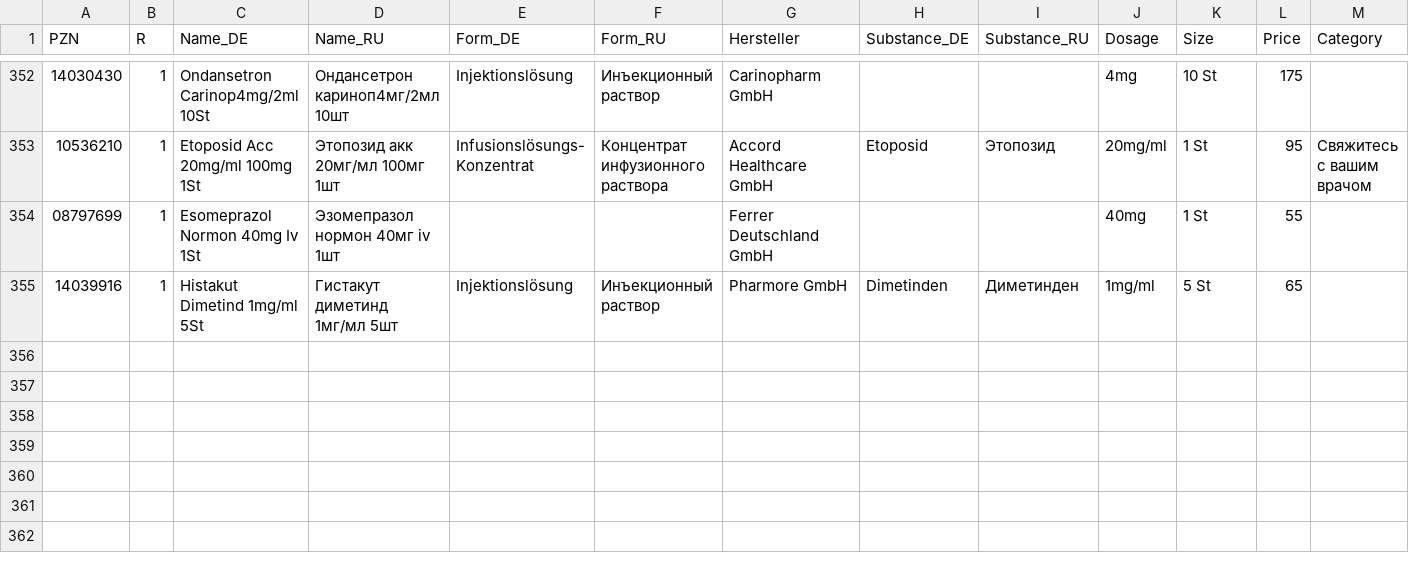
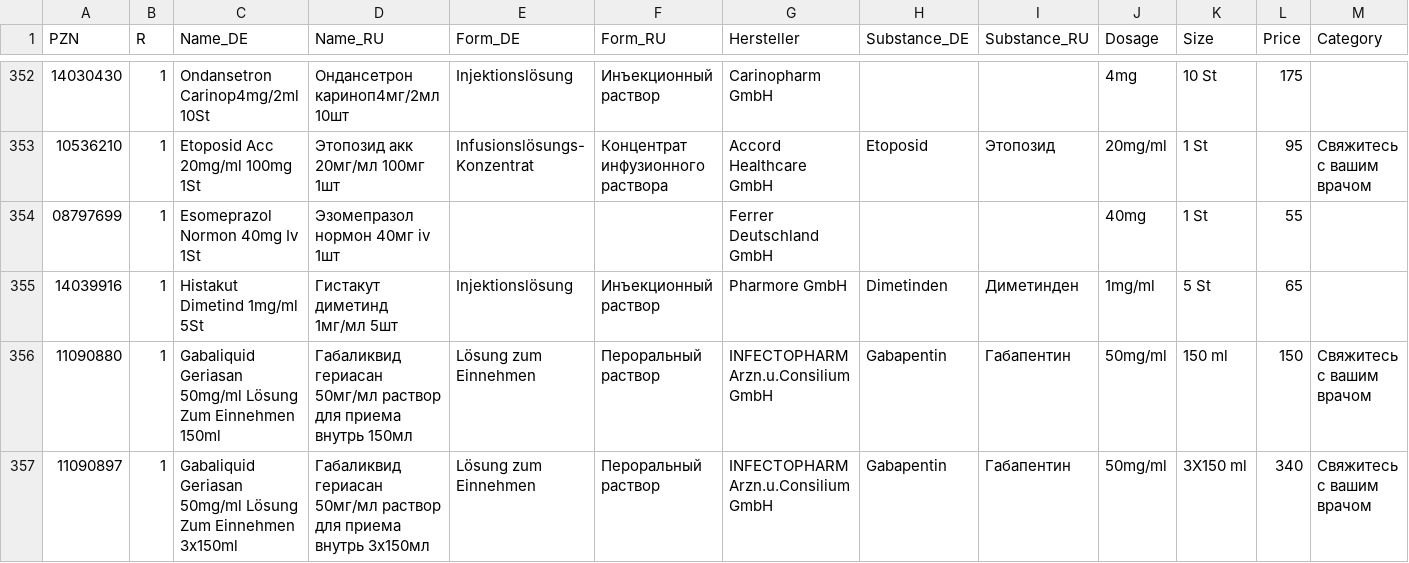
Before and after one commit to gxxmwolf-wq/catalog, a CSV file: db.csv, drawn as a sheet; only a part is shown, gaps mark what is left out; rows hold the shown columns only; the diff names each change by its address in the sheet, - before the commit and + after, or states it on an @@ line.

Commit message:
Обновление базы PZN (Диск + GitHub) 🚀

```diff
--- a/db.csv
+++ b/db.csv
+row 356: 11090880 | 1 | Gabaliquid Geriasan 50mg/ml Lösung Zum Einnehmen 150ml | Габаликвид гериасан 50мг/мл раствор для приема внутрь 150мл | Lösung zum Einnehmen | Пероральный раствор | INFECTOPHARM Arzn.u.Consilium GmbH | Gabapentin | Габапентин | 50mg/ml | 150 ml | 150 | Свяжитесь с вашим врачом
+row 357: 11090897 | 1 | Gabaliquid Geriasan 50mg/ml Lösung Zum Einnehmen 3x150ml | Габаликвид гериасан 50мг/мл раствор для приема внутрь 3х150мл | Lösung zum Einnehmen | Пероральный раствор | INFECTOPHARM Arzn.u.Consilium GmbH | Gabapentin | Габапентин | 50mg/ml | 3X150 ml | 340 | Свяжитесь с вашим врачом
```
